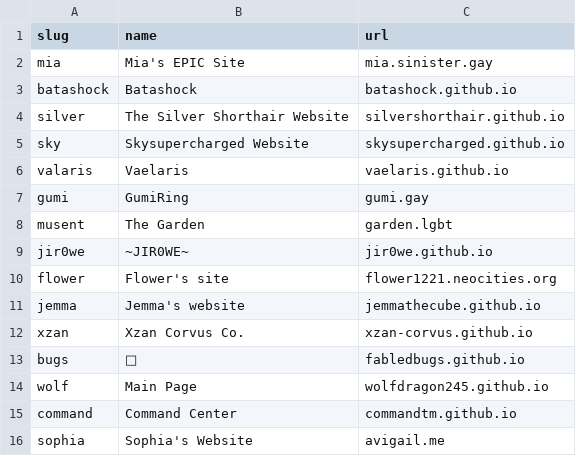
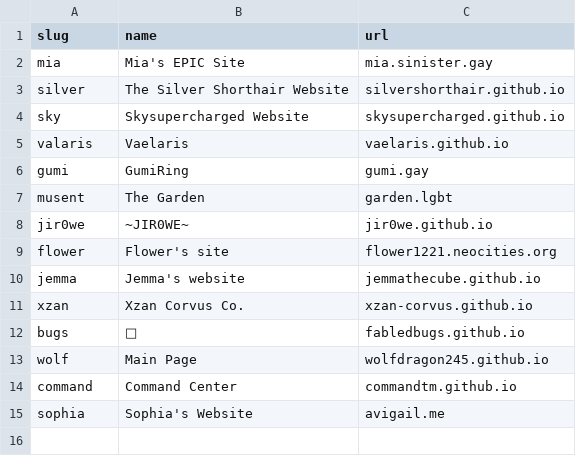
Before and after one commit to gvmii/StellaRing, a CSV file: members.csv, drawn as a sheet.

Commit message:
Update members.csv
removed member

```diff
--- a/members.csv
+++ b/members.csv
@@ -2,3 +2,2 @@ slug,name,url
 mia,"Mia's EPIC Site",mia.sinister.gay
-batashock,"Batashock",batashock.github.io
 silver,"The Silver Shorthair Website",silvershorthair.github.io
```
